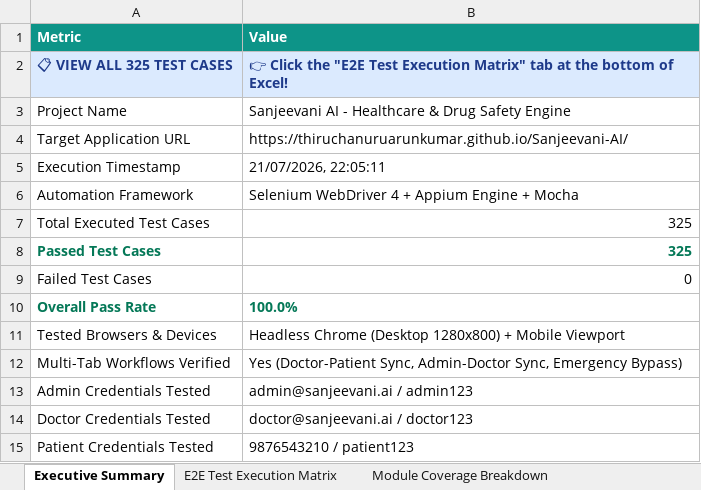
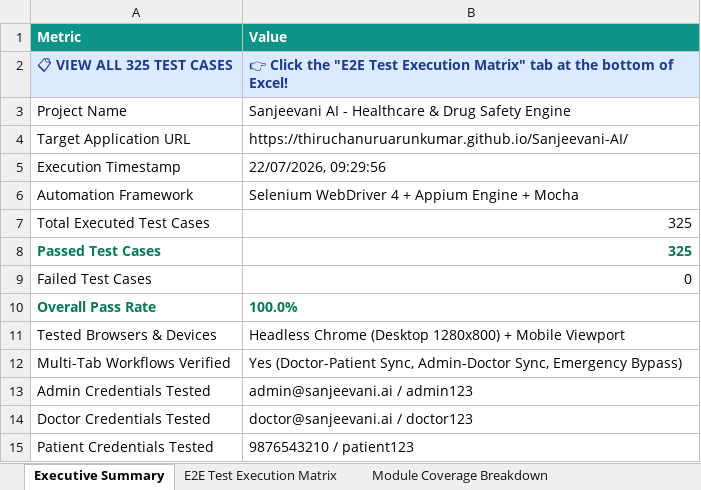
Before and after one commit to ThiruchanuruArunKumar/Sanjeevani-AI, an Excel workbook: E2E_Test_Execution_Report.xlsx, sheet Executive Summary, drawn as a sheet; values as stored, in another font and other column widths than the file's, no borders; the diff names each change by its address in the sheet, - before the commit and + after, or states it on an @@ line.

```diff
--- a/E2E_Test_Execution_Report.xlsx (sheet Executive Summary)
+++ b/E2E_Test_Execution_Report.xlsx (sheet Executive Summary)
-B5 (Value): 21/07/2026, 22:05:11
+B5 (Value): 22/07/2026, 09:29:56
```
Also changed, not shown: sheet E2E Test Execution Matrix, appium-selenium-suite/E2E_Test_Execution_Report.xlsx, 30 other files.
